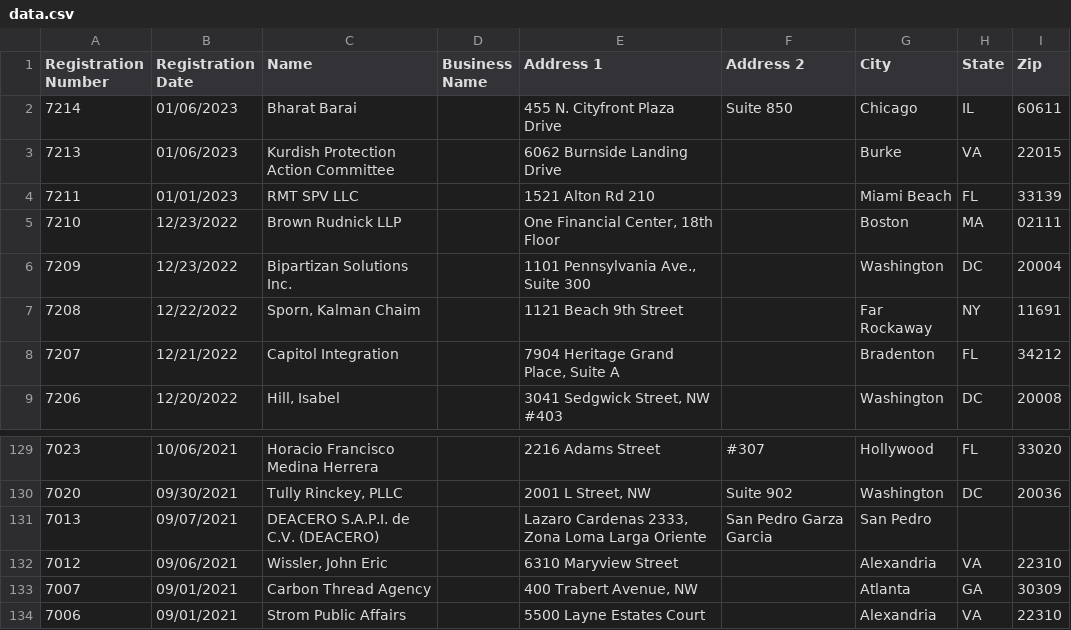
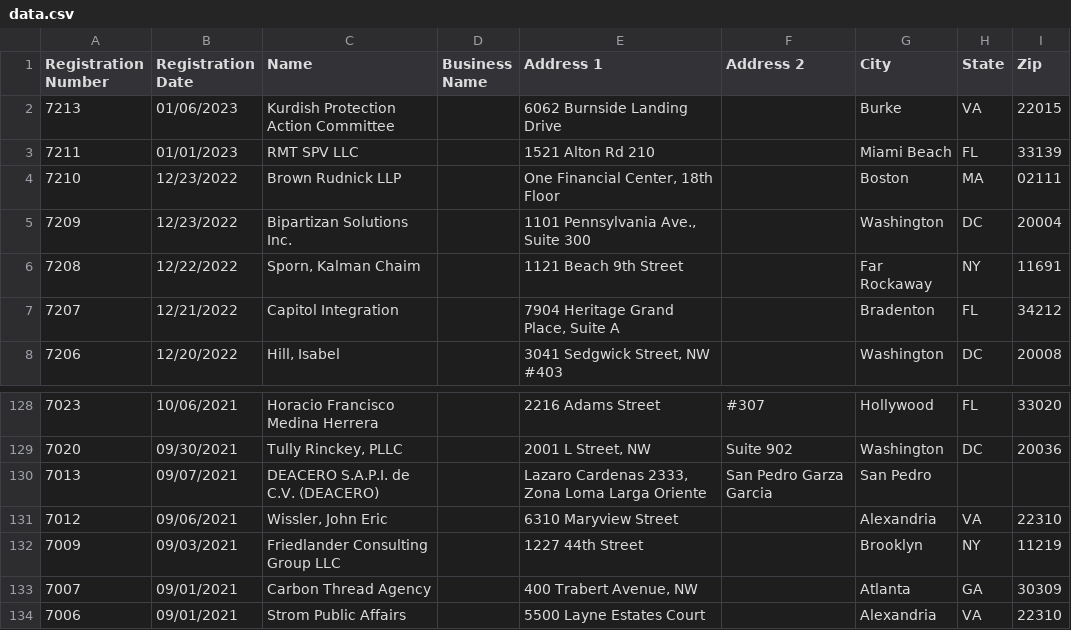
Before and after one commit to markschaver/FARA-Active, a CSV file: data.csv, drawn as a sheet; only a part is shown, gaps mark what is left out.

Commit message:
Flat: latest data (2023-01-12T08:24:40.256Z) {   "date": "2023-01-12T08:24:40.256Z",   "files": [     {       "name": "data.csv",       "deltaBytes": -2,       "source": "https://efile.fara.gov/api/v1/Registrants/csv/Active"     }   ] }

```diff
--- a/data.csv
+++ b/data.csv
@@ -1,3 +1,2 @@
 "Registration Number","Registration Date","Name","Business Name","Address 1","Address 2","City","State","Zip"
-"7214","01/06/2023","Bharat Barai","","455 N. Cityfront Plaza Drive ","Suite 850 ","Chicago","IL","60611"
 "7213","01/06/2023","Kurdish Protection Action Committee","","6062 Burnside Landing Drive","","Burke","VA","22015"
@@ -132,2 +131,3 @@
 "7012","09/06/2021","Wissler, John Eric","","6310 Maryview Street ","","Alexandria","VA","22310"
+"7009","09/03/2021","Friedlander Consulting Group LLC","","1227 44th Street","","Brooklyn","NY","11219"
 "7007","09/01/2021","Carbon Thread Agency","","400 Trabert Avenue, NW","","Atlanta","GA","30309"
```
